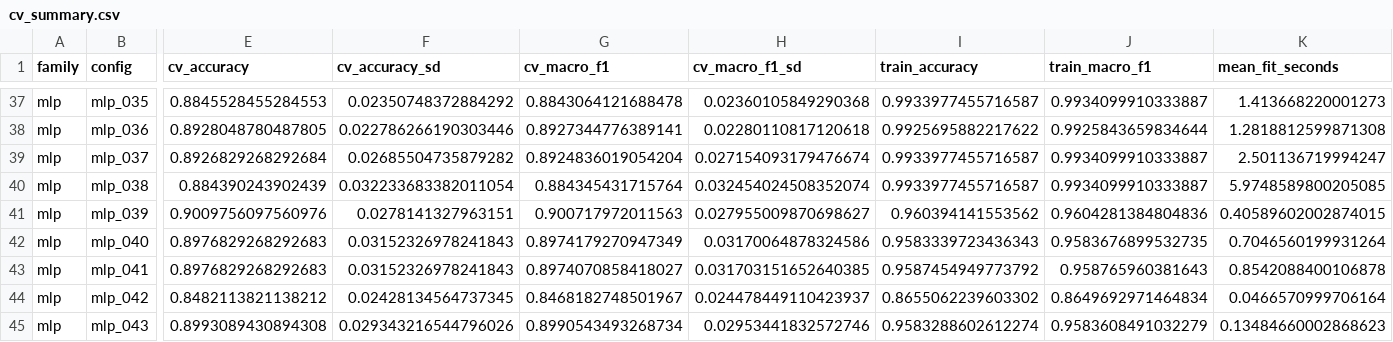
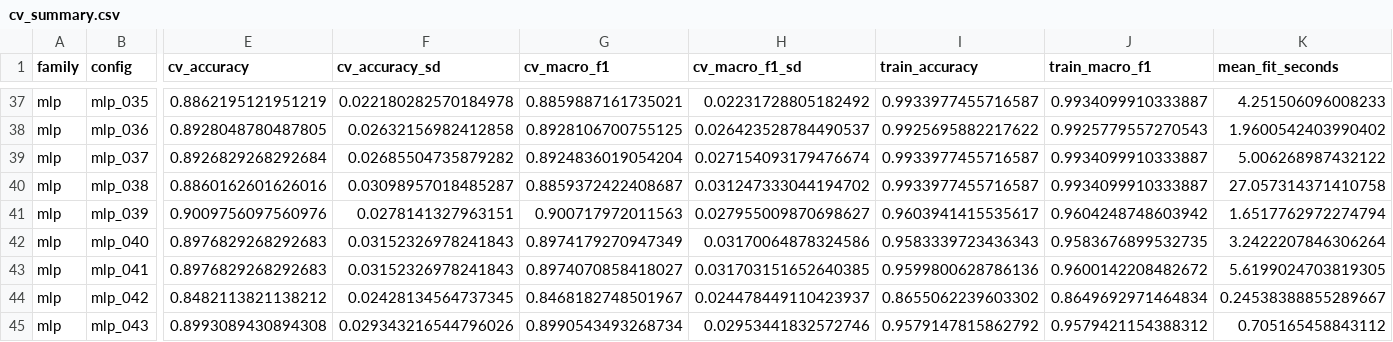
Before and after one commit to LeoTKM/CSC311_project, a CSV file: analysis/out/models/cv_summary.csv, drawn as a sheet; only a part is shown, gaps mark what is left out; the diff covers the shown part only; the diff names each change by its address in the sheet, - before the commit and + after, or states it on an @@ line.

```diff
--- a/analysis/out/models/cv_summary.csv
+++ b/analysis/out/models/cv_summary.csv
-E37 (cv_accuracy): 0.8845528455284553
+E37 (cv_accuracy): 0.8862195121951219
-F37 (cv_accuracy_sd): 0.02350748372884292
+F37 (cv_accuracy_sd): 0.022180282570184978
-G37 (cv_macro_f1): 0.8843064121688478
+G37 (cv_macro_f1): 0.8859887161735021
-H37 (cv_macro_f1_sd): 0.02360105849290368
+H37 (cv_macro_f1_sd): 0.02231728805182492
-K37 (mean_fit_seconds): 1.413668220001273
+K37 (mean_fit_seconds): 4.251506096008233
-F38 (cv_accuracy_sd): 0.022786266190303446
+F38 (cv_accuracy_sd): 0.02632156982412858
-G38 (cv_macro_f1): 0.8927344776389141
+G38 (cv_macro_f1): 0.8928106700755125
-H38 (cv_macro_f1_sd): 0.02280110817120618
+H38 (cv_macro_f1_sd): 0.026423528784490537
-J38 (train_macro_f1): 0.9925843659834644
+J38 (train_macro_f1): 0.9925779557270543
-K38 (mean_fit_seconds): 1.2818812599871308
+K38 (mean_fit_seconds): 1.9600542403990402
-K39 (mean_fit_seconds): 2.501136719994247
+K39 (mean_fit_seconds): 5.006268987432122
-E40 (cv_accuracy): 0.884390243902439
+E40 (cv_accuracy): 0.8860162601626016
-F40 (cv_accuracy_sd): 0.032233683382011054
+F40 (cv_accuracy_sd): 0.03098957018485287
-G40 (cv_macro_f1): 0.884345431715764
+G40 (cv_macro_f1): 0.8859372422408687
-H40 (cv_macro_f1_sd): 0.032454024508352074
+H40 (cv_macro_f1_sd): 0.031247333044194702
-K40 (mean_fit_seconds): 5.9748589800205085
+K40 (mean_fit_seconds): 27.057314371410758
-I41 (train_accuracy): 0.960394141553562
+I41 (train_accuracy): 0.9603941415535617
-J41 (train_macro_f1): 0.9604281384804836
+J41 (train_macro_f1): 0.9604248748603942
-K41 (mean_fit_seconds): 0.40589602002874015
+K41 (mean_fit_seconds): 1.6517762972274794
-K42 (mean_fit_seconds): 0.7046560199931264
+K42 (mean_fit_seconds): 3.2422207846306264
-I43 (train_accuracy): 0.9587454949773792
+I43 (train_accuracy): 0.9599800628786136
-J43 (train_macro_f1): 0.958765960381643
+J43 (train_macro_f1): 0.9600142208482672
-K43 (mean_fit_seconds): 0.8542088400106878
+K43 (mean_fit_seconds): 5.6199024703819305
-K44 (mean_fit_seconds): 0.0466570999706164
+K44 (mean_fit_seconds): 0.24538388855289667
-I45 (train_accuracy): 0.9583288602612274
+I45 (train_accuracy): 0.9579147815862792
-J45 (train_macro_f1): 0.9583608491032279
+J45 (train_macro_f1): 0.9579421154388312
-K45 (mean_fit_seconds): 0.13484660002868623
+K45 (mean_fit_seconds): 0.705165458843112
```
Also changed, not shown: 58 edited cells elsewhere in this file, analysis/out/models/comparison.csv, analysis/out/models/cv_folds.csv, 19 other files.
